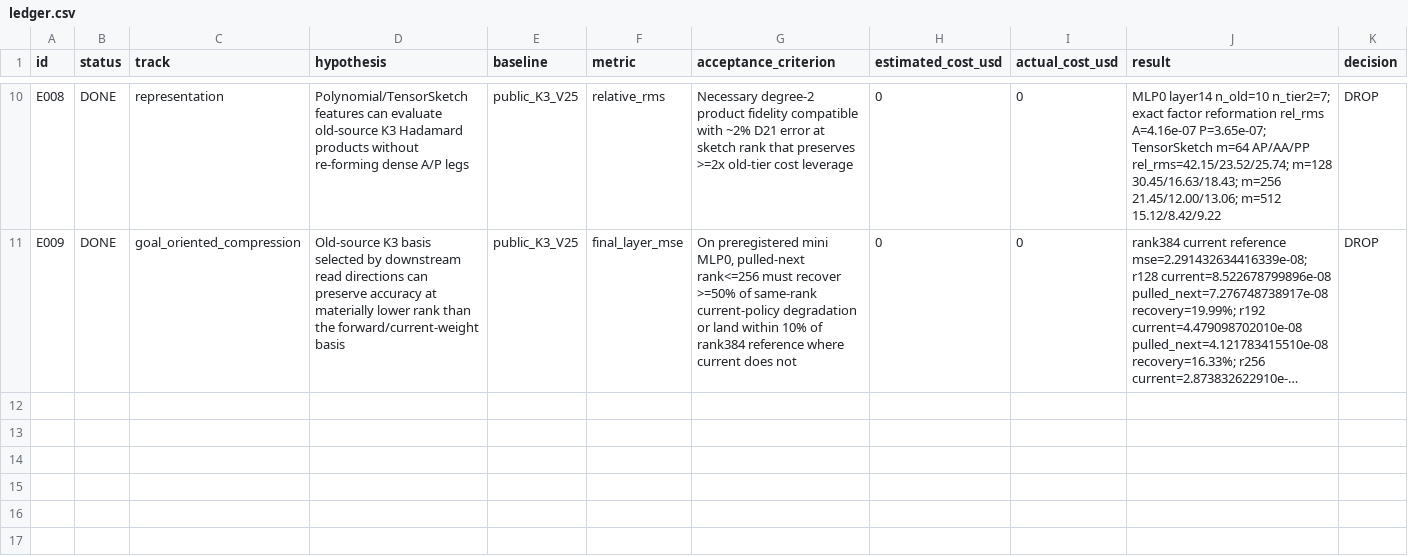
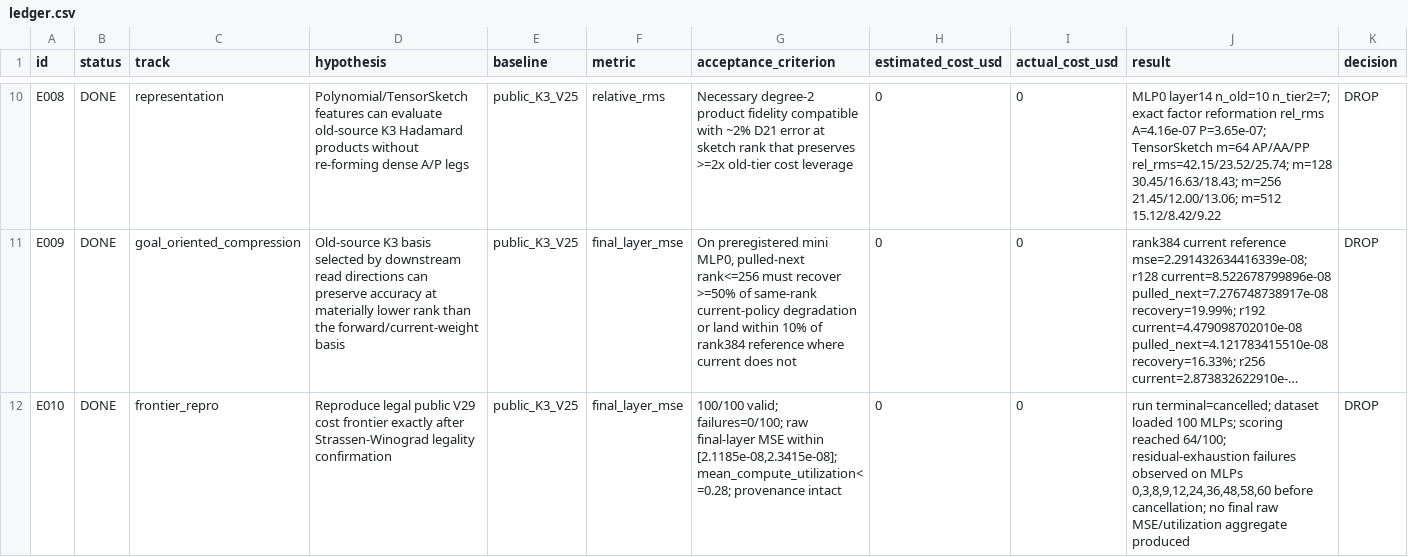
Before and after one commit to tim8es/arc-whitebox, a CSV file: research/ledger.csv, drawn as a sheet; only a part is shown, gaps mark what is left out; long unchanged cells end in …; rows hold the shown columns only; the diff names each change by its address in the sheet, - before the commit and + after, or states it on an @@ line.

Commit message:
research: record E010 V29 reproduction DROP

```diff
--- a/research/ledger.csv
+++ b/research/ledger.csv
+row 12: E010 | DONE | frontier_repro | Reproduce legal public V29 cost frontier exactly after Strassen-Winograd legality confirmation | public_K3_V25 | final_layer_mse | 100/100 valid; failures=0/100; raw final-layer MSE within [2.1185e-08,2.3415e-08]; mean_compute_utilization<=0.28; provenance intact | 0 | 0 | run terminal=cancelled; dataset loaded 100 MLPs; scoring reached 64/100; residual-exhaustion failures observed on MLPs 0,3,8,9,12,24,36,48,58,60 before cancellation; no final raw MSE/utilization aggregate produced | DROP
```
